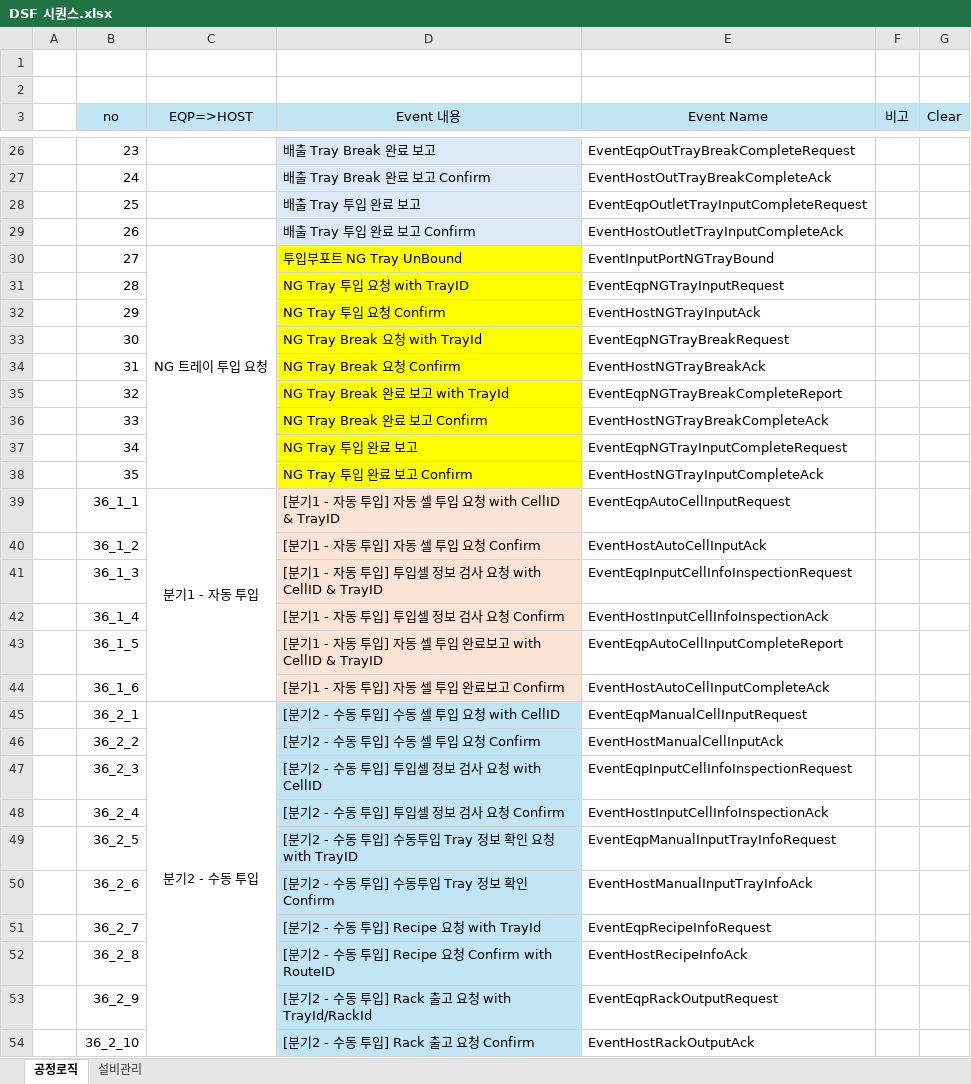
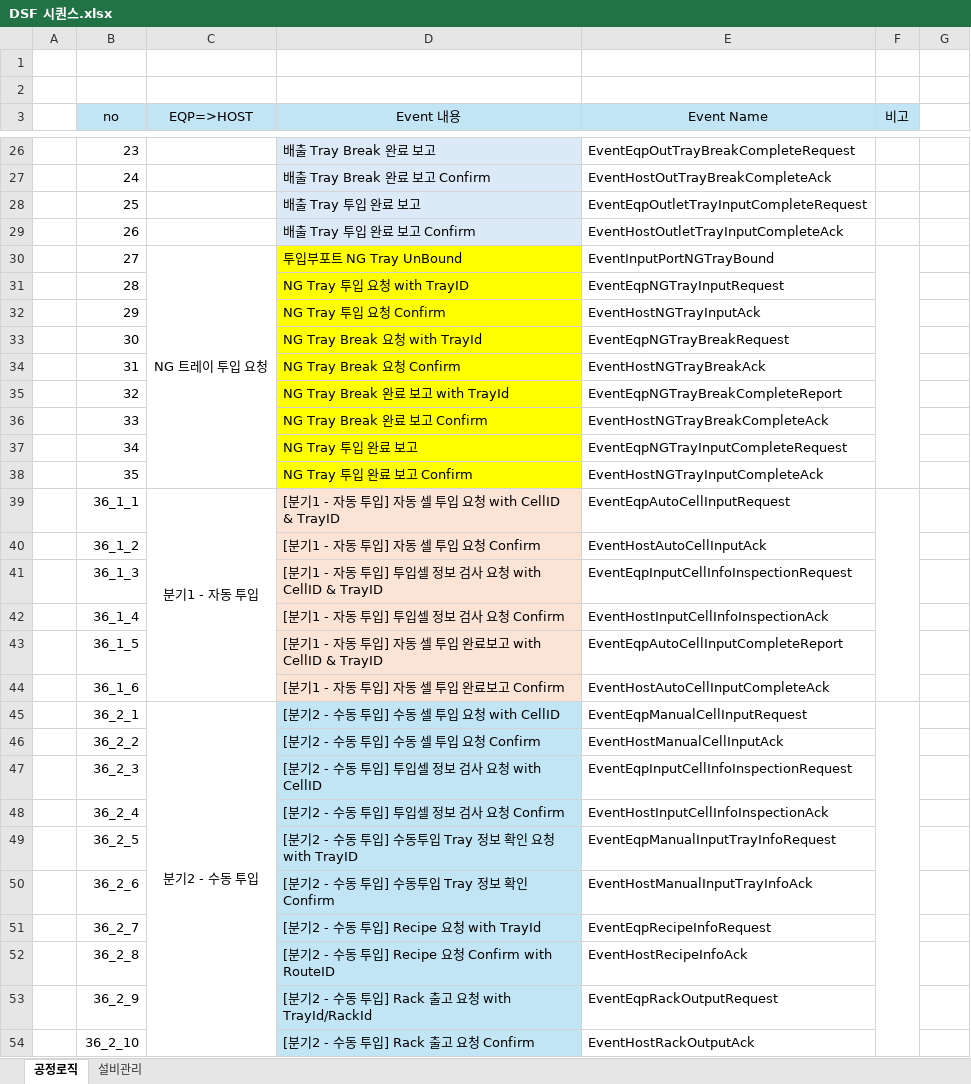
Before and after one commit to ParkJinwon1025/rest-sample-dsf, an Excel workbook: document/DSF 시퀀스.xlsx, sheet 공정로직, drawn as a sheet; only a part is shown, gaps mark what is left out; values as stored, in another font and other column widths than the file's, no borders; the diff covers the shown part only; the diff names each change by its address in the sheet, - before the commit and + after, or states it on an @@ line.

Commit message:
문서 일부 수정

```diff
--- a/document/DSF 시퀀스.xlsx (sheet 공정로직)
+++ b/document/DSF 시퀀스.xlsx (sheet 공정로직)
-G3: Clear
+G3: (empty)
-G3 fill: #C1E5F5
+G3 fill: none
+F30:F38 merged
+F39:F44 merged
+F45:F58 merged
```
Also changed, not shown: merged cells elsewhere in this sheet, sheet 설비관리.
